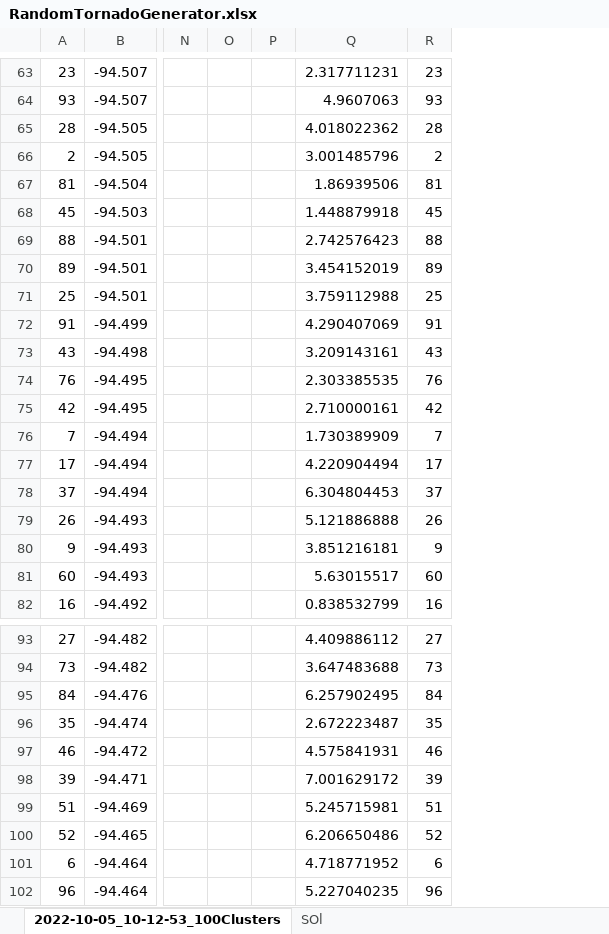
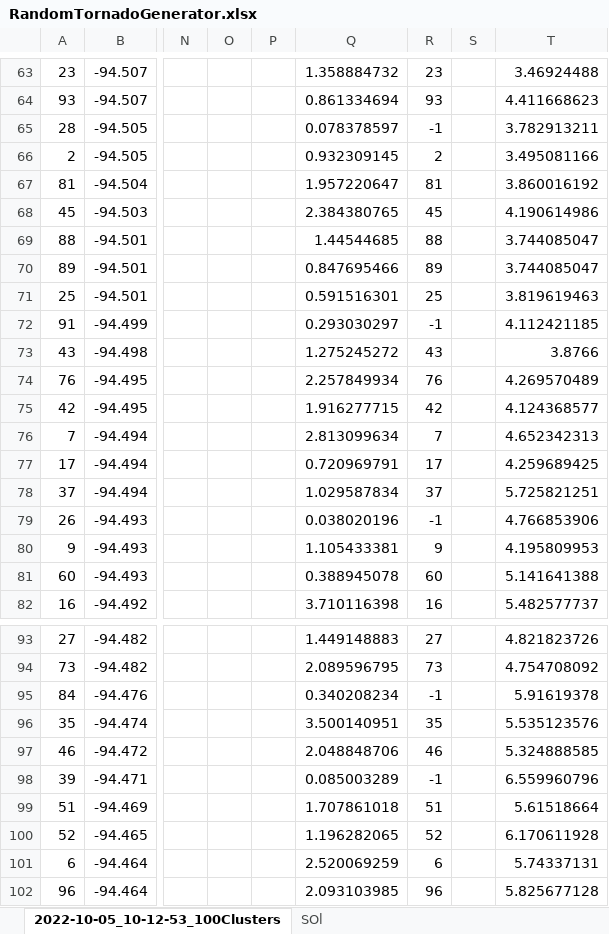
Before and after one commit to mehdi-ansari/Two_Stage_Robust_Tornado_Problem, an Excel workbook: Results/Fixed_optRetrofit_randTornado/RandomTornadoGenerator.xlsx, sheet 2022-10-05_10-12-53_100Clusters, drawn as a sheet; only a part is shown, gaps mark what is left out; values as stored, in another font and other column widths than the file's, no borders; charts and pictures and conditional formats not drawn; removed rows and columns are numbered as before the commit, all else as after; the diff covers the shown part only; the diff names each change by its address in the sheet, - before the commit and + after, or states it on an @@ line.

```diff
--- a/Results/Fixed_optRetrofit_randTornado/RandomTornadoGenerator.xlsx (sheet 2022-10-05_10-12-53_100Clusters)
+++ b/Results/Fixed_optRetrofit_randTornado/RandomTornadoGenerator.xlsx (sheet 2022-10-05_10-12-53_100Clusters)
-column O, empty
+column O, empty
-column Q, rows 63-82: 2.317711231 | 4.9607063 | 4.018022362 | 3.001485796 | 1.86939506 | 1.448879918 | 2.742576423 | 3.454152019 | 3.759112988 | 4.290407069 | 3.209143161 | 2.303385535 | 2.710000161 | 1.730389909 | 4.220904494 | 6.304804453 | 5.121886888 | 3.851216181 | 5.63015517 | 0.838532799; rows 93-102: 4.409886112 | 3.647483688 | 6.257902495 | 2.672223487 | 4.575841931 | 7.001629172 | 5.245715981 | 6.206650486 | 4.718771952 | 5.227040235
+column Q, rows 63-82: 1.358884732 | 0.861334694 | 0.078378597 | 0.932309145 | 1.957220647 | 2.384380765 | 1.44544685 | 0.847695466 | 0.591516301 | 0.293030297 | 1.275245272 | 2.257849934 | 1.916277715 | 2.813099634 | 0.720969791 | 1.029587834 | 0.038020196 | 1.105433381 | 0.388945078 | 3.710116398; rows 93-102: 1.449148883 | 2.089596795 | 0.340208234 | 3.500140951 | 2.048848706 | 0.085003289 | 1.707861018 | 1.196282065 | 2.520069259 | 2.093103985
+column S, empty
+column T, rows 63-82: 3.46924488 | 4.411668623 | 3.782913211 | 3.495081166 | 3.860016192 | 4.190614986 | 3.744085047 | 3.744085047 | 3.819619463 | 4.112421185 | 3.8766 | 4.269570489 | 4.124368577 | 4.652342313 | 4.259689425 | 5.725821251 | 4.766853906 | 4.195809953 | 5.141641388 | 5.482577737; rows 93-102: 4.821823726 | 4.754708092 | 5.91619378 | 5.535123576 | 5.324888585 | 6.559960796 | 5.61518664 | 6.170611928 | 5.74337131 | 5.825677128
-R65: 28
+R65: -1
-R72: 91
+R72: -1
-R79: 26
+R79: -1
-R95: 84
+R95: -1
-R98: 39
+R98: -1
```
Also changed, not shown: 23 edited cells elsewhere in this sheet, sheet SOl, charts or pictures, Results/Fixed_optRetrofit_randTornado/15M-1.xlsx, Results/Fixed_optRetrofit_randTornado/15M-2.xlsx, 49 other files.
